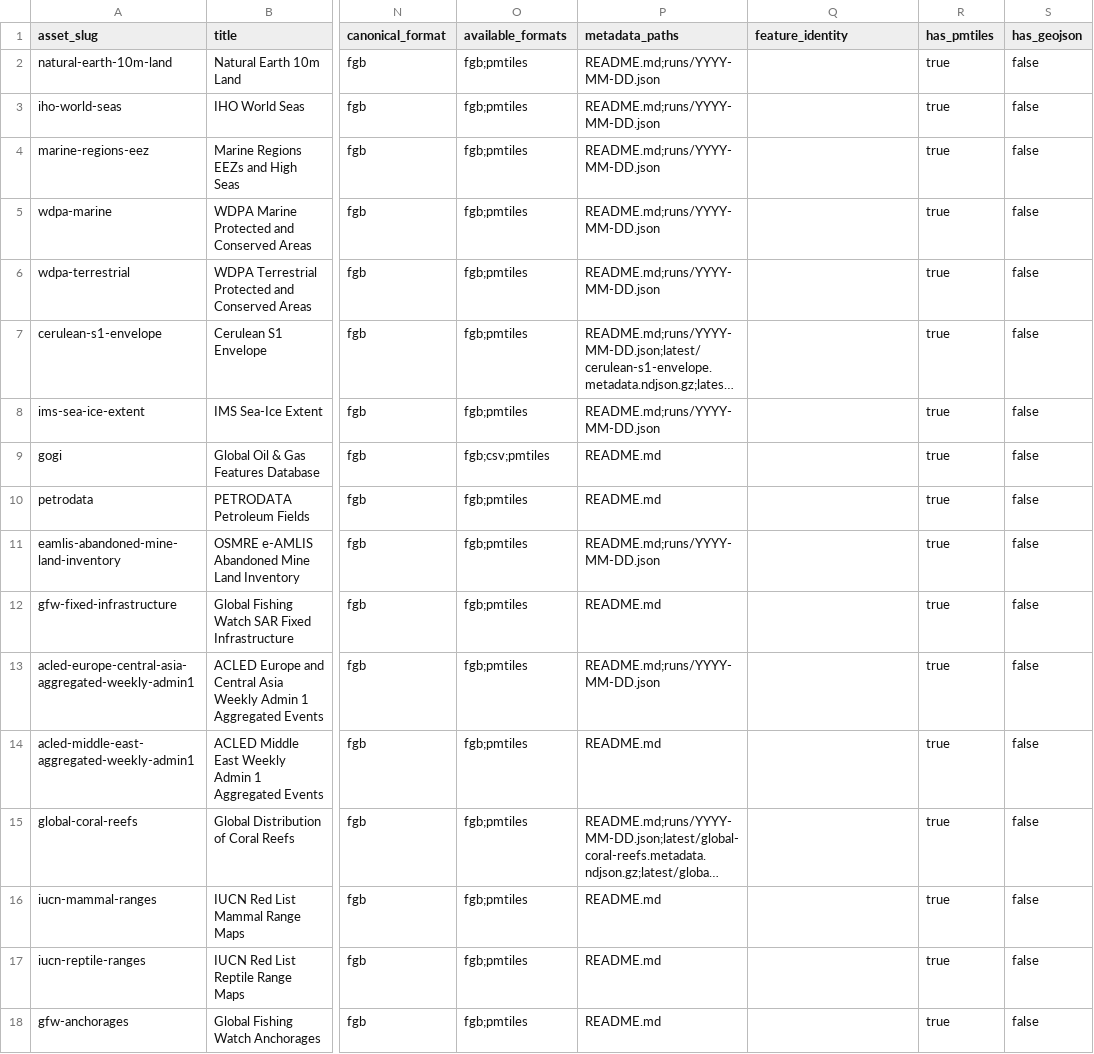
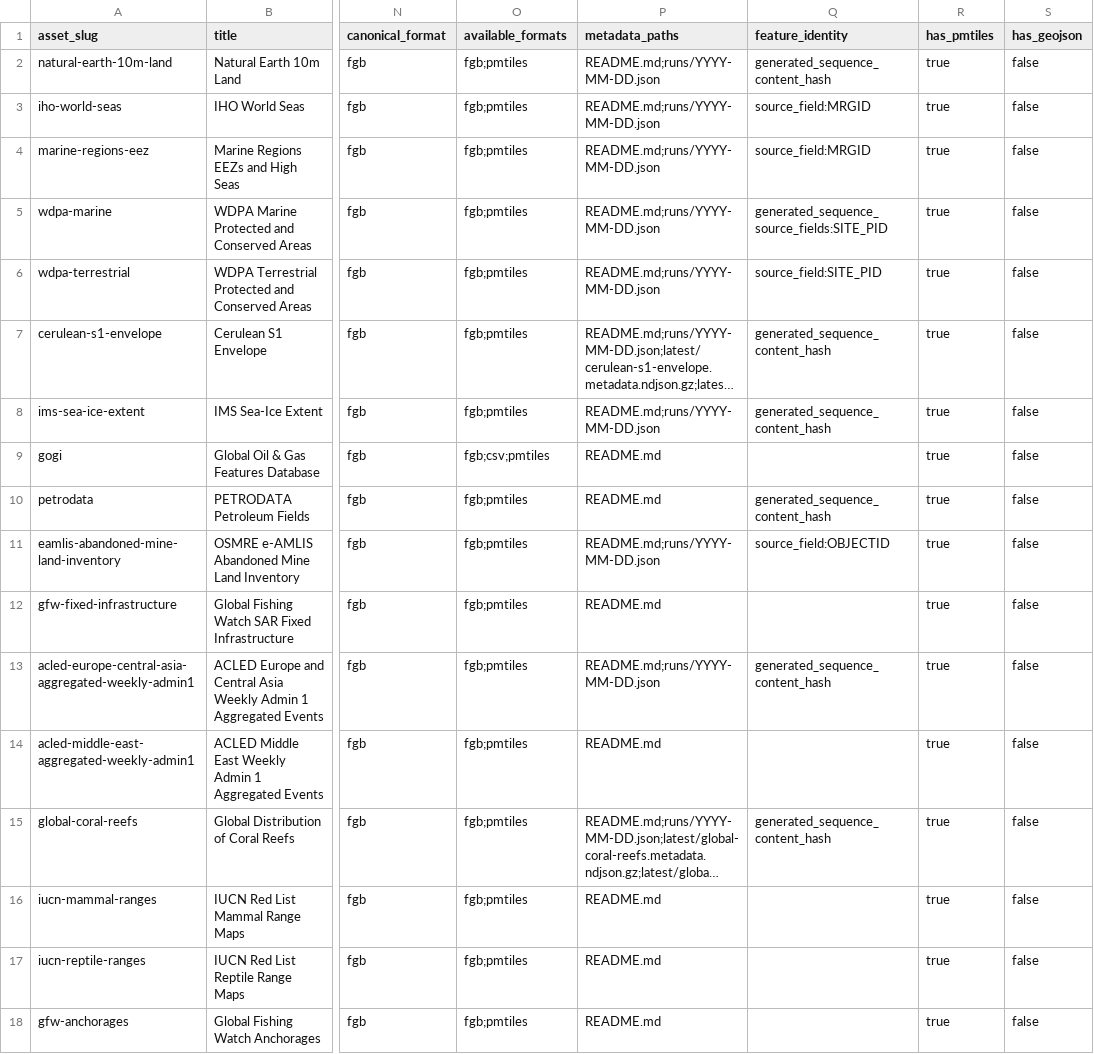
Before and after one commit to SkyTruth/shared-datasets-1, a CSV file: catalog/shared-datasets-catalog.csv, drawn as a sheet; only a part is shown, gaps mark what is left out; long unchanged cells end in …; the diff names each change by its address in the sheet, - before the commit and + after, or states it on an @@ line.

```diff
--- a/catalog/shared-datasets-catalog.csv
+++ b/catalog/shared-datasets-catalog.csv
-Q2 (feature_identity): (empty)
+Q2 (feature_identity): generated_sequence_content_hash
-Q3:Q4 (feature_identity): (empty)
+Q3:Q4 (feature_identity): source_field:MRGID
-Q5 (feature_identity): (empty)
+Q5 (feature_identity): generated_sequence_source_fields:SITE_PID
-Q6 (feature_identity): (empty)
+Q6 (feature_identity): source_field:SITE_PID
-Q7:Q8 (feature_identity): (empty)
+Q7:Q8 (feature_identity): generated_sequence_content_hash
-Q10 (feature_identity): (empty)
+Q10 (feature_identity): generated_sequence_content_hash
-Q11 (feature_identity): (empty)
+Q11 (feature_identity): source_field:OBJECTID
-Q13 (feature_identity): (empty)
+Q13 (feature_identity): generated_sequence_content_hash
-Q15 (feature_identity): (empty)
+Q15 (feature_identity): generated_sequence_content_hash
```
Also changed, not shown: 34 other files.
